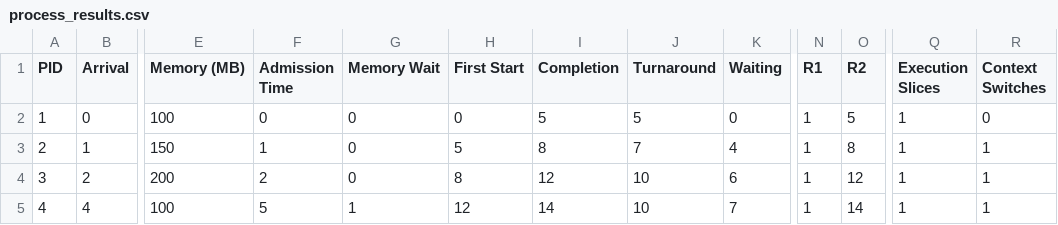
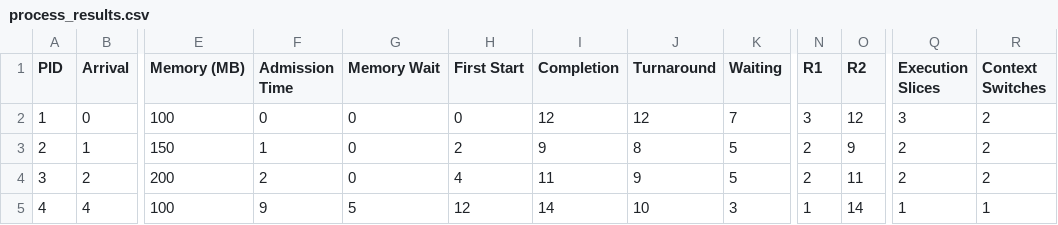
Before and after one commit to Kartik-code2116/Os_Virtual_Machine, a CSV file: results/streamlit_cpp/process_results.csv, drawn as a sheet; only a part is shown, gaps mark what is left out; the diff names each change by its address in the sheet, - before the commit and + after, or states it on an @@ line.

```diff
--- a/results/streamlit_cpp/process_results.csv
+++ b/results/streamlit_cpp/process_results.csv
-I2 (Completion): 5
+I2 (Completion): 12
-J2 (Turnaround): 5
+J2 (Turnaround): 12
-K2 (Waiting): 0
+K2 (Waiting): 7
-N2 (R1): 1
+N2 (R1): 3
-O2 (R2): 5
+O2 (R2): 12
-Q2 (Execution Slices): 1
+Q2 (Execution Slices): 3
-R2 (Context Switches): 0
+R2 (Context Switches): 2
-H3 (First Start): 5
+H3 (First Start): 2
-I3 (Completion): 8
+I3 (Completion): 9
-J3 (Turnaround): 7
+J3 (Turnaround): 8
-K3 (Waiting): 4
+K3 (Waiting): 5
-N3:N4 (R1): 1
+N3:N4 (R1): 2
-O3 (R2): 8
+O3 (R2): 9
-Q3:Q4 (Execution Slices): 1
+Q3:Q4 (Execution Slices): 2
-R3:R4 (Context Switches): 1
+R3:R4 (Context Switches): 2
-H4 (First Start): 8
+H4 (First Start): 4
-I4 (Completion): 12
+I4 (Completion): 11
-J4 (Turnaround): 10
+J4 (Turnaround): 9
-K4 (Waiting): 6
+K4 (Waiting): 5
-O4 (R2): 12
+O4 (R2): 11
-F5 (Admission Time): 5
+F5 (Admission Time): 9
-G5 (Memory Wait): 1
+G5 (Memory Wait): 5
-K5 (Waiting): 7
+K5 (Waiting): 3
```
Also changed, not shown: results/streamlit_cpp/cpu_events.csv, results/streamlit_cpp/memory_events.csv, 3 other files.
